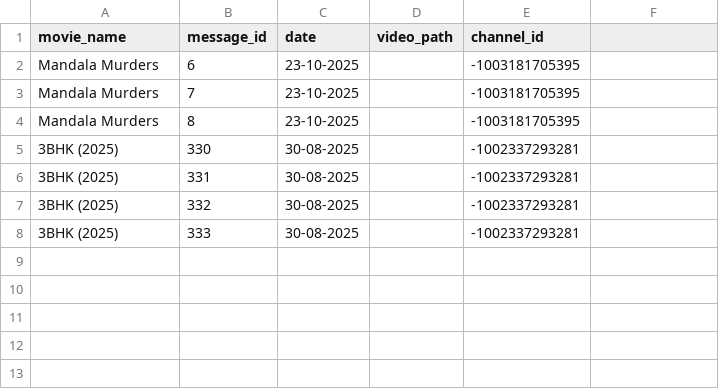
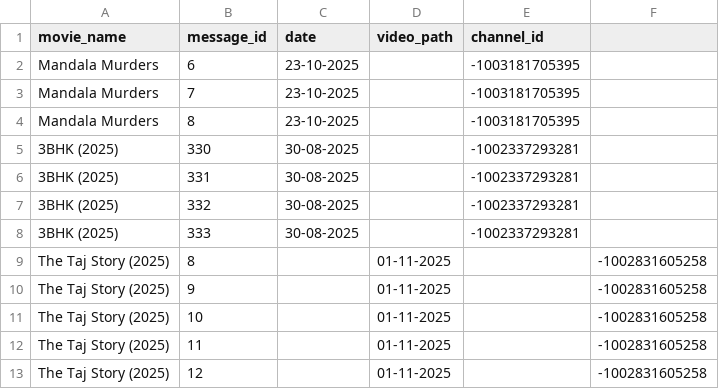
Before and after one commit to EntertainmentTadka786/MNA_BOTS, a CSV file: all_movies.csv, drawn as a sheet; the diff names each change by its address in the sheet, - before the commit and + after, or states it on an @@ line.

Commit message:
all_movies.csv

```diff
--- a/all_movies.csv
+++ b/all_movies.csv
+row 9: The Taj Story (2025) | 8 |  | 01-11-2025 |  | -1002831605258
+row 10: The Taj Story (2025) | 9 |  | 01-11-2025 |  | -1002831605258
+row 11: The Taj Story (2025) | 10 |  | 01-11-2025 |  | -1002831605258
+row 12: The Taj Story (2025) | 11 |  | 01-11-2025 |  | -1002831605258
+row 13: The Taj Story (2025) | 12 |  | 01-11-2025 |  | -1002831605258
```
